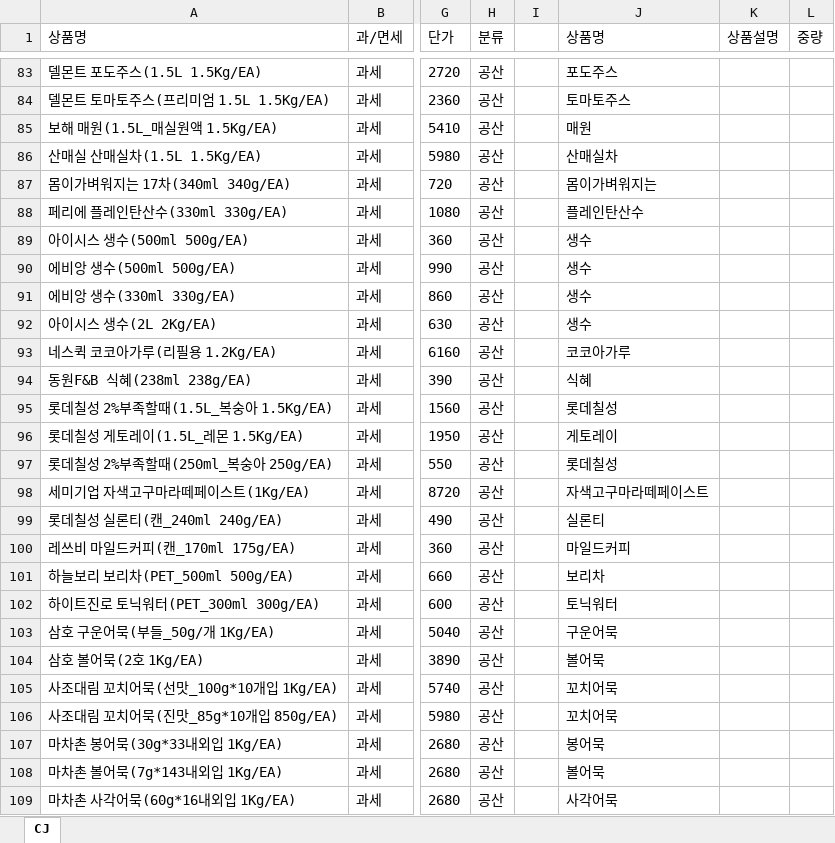
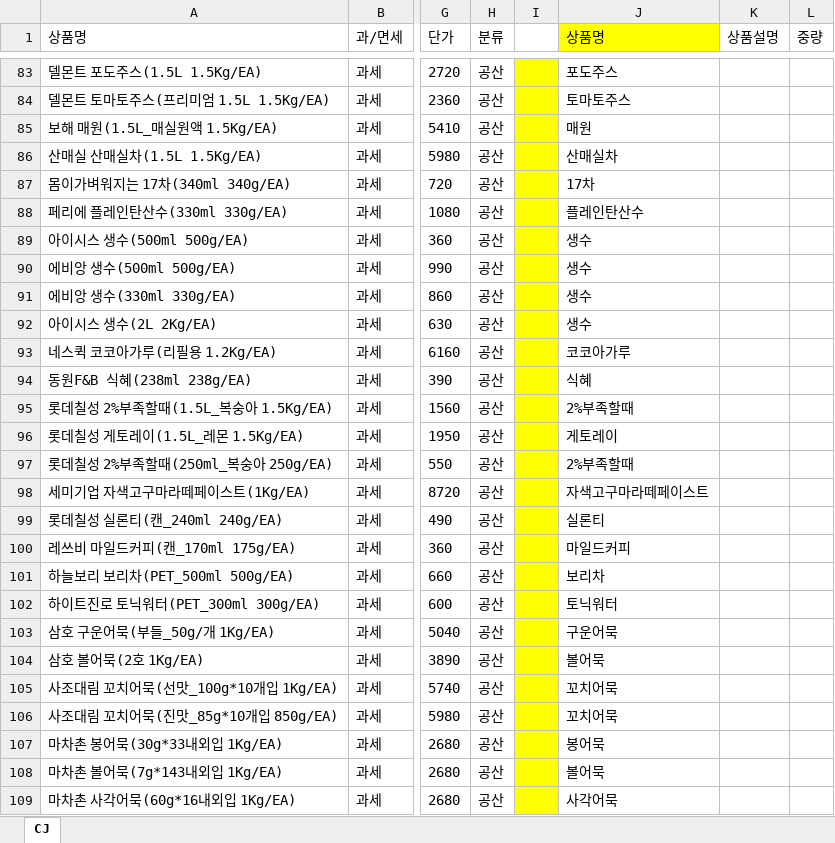
Before and after one commit to Dellab-leaping96/python-food-data-pretreat, an Excel workbook: CJ/output/CJ_pname.xlsx, sheet CJ, drawn as a sheet; only a part is shown, gaps mark what is left out; values as stored, in another font and other column widths than the file's, no borders; the diff covers the shown part only; the diff names each change by its address in the sheet, - before the commit and + after, or states it on an @@ line.

```diff
--- a/CJ/output/CJ_pname.xlsx (sheet CJ)
+++ b/CJ/output/CJ_pname.xlsx (sheet CJ)
-J1 fill: none
+J1 fill: #FFFF00
-I83:I109 fill: none
+I83:I109 fill: #FFFF00
-J87 (상품명): 몸이가벼워지는
+J87 (상품명): 17차
-J95 (상품명): 롯데칠성
+J95 (상품명): 2%부족할때
-J97 (상품명): 롯데칠성
+J97 (상품명): 2%부족할때
```
Also changed, not shown: 1032 edited cells and cell formats elsewhere in this sheet, CJ/output/CJ_stat.xlsx, CJ/output/CJ_tax.xlsx, 11 other files.
